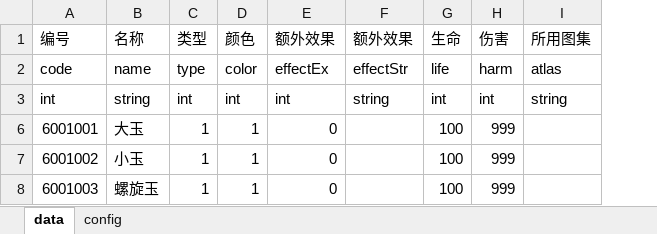
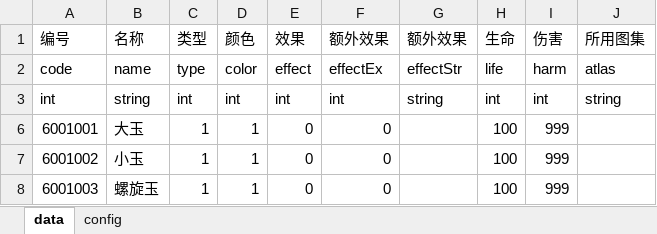
Before and after one commit to PenpenLi/thm, an Excel workbook: EditProject/Design/Stage/G_EnemyBullet.xlsx, sheet data, drawn as a sheet; values as stored, in another font and other column widths than the file's, no borders; the diff names each change by its address in the sheet, - before the commit and + after, or states it on an @@ line.

```diff
--- a/EditProject/Design/Stage/G_EnemyBullet.xlsx (sheet data)
+++ b/EditProject/Design/Stage/G_EnemyBullet.xlsx (sheet data)
+column E (效果), rows 2-8: effect | int | 0 | 0 | 0
```
Also changed, not shown: EditProject/Design/Stage/G_Batman.xlsx, EditProject/Design/Stage/G_Boss.xlsx, 13 other files.
